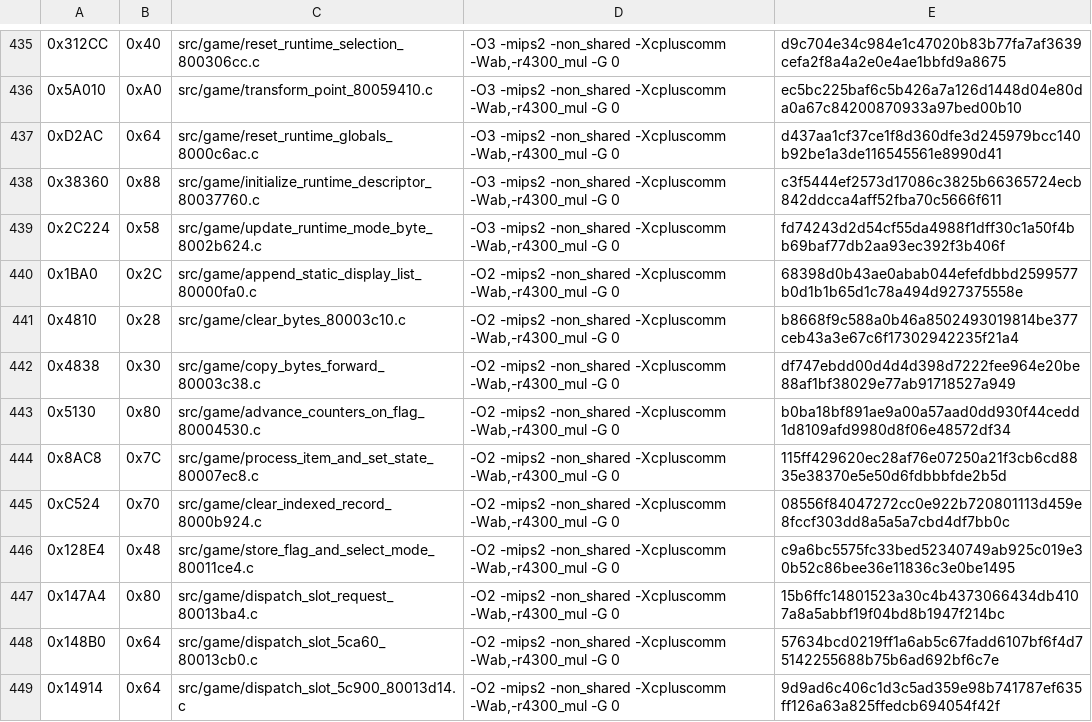
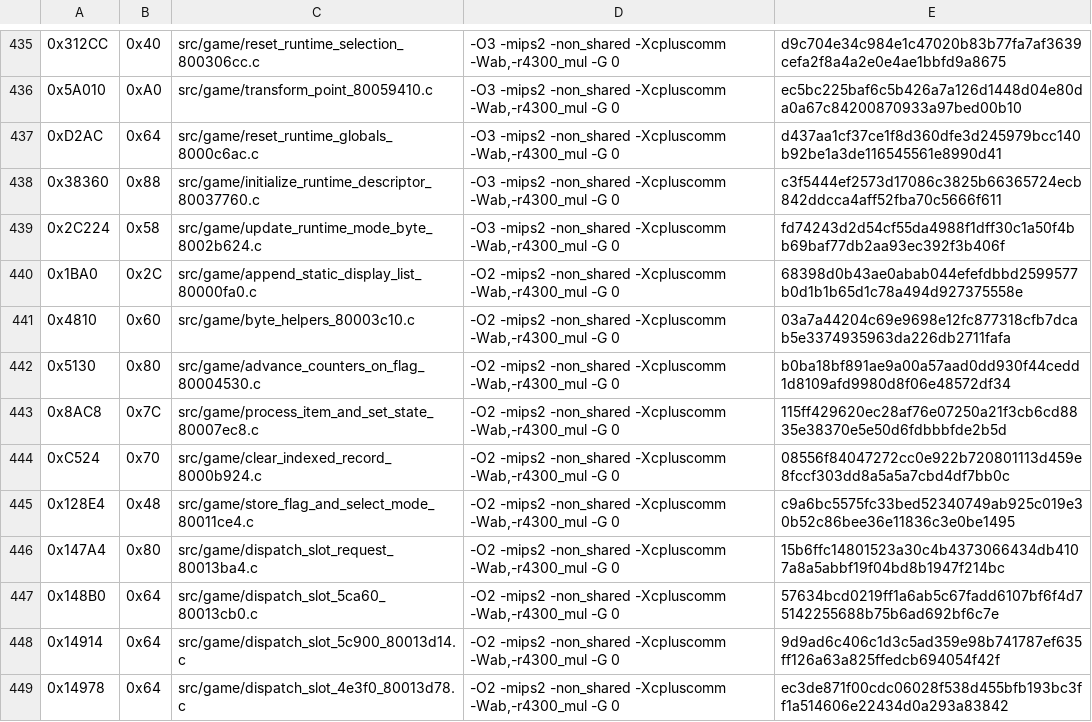
Before and after one commit to TheGh0stShip/Nagano-Winter-Olympics-98-N64, a TSV file: config/us/matching_ido_units.tsv, drawn as a sheet; only a part is shown, gaps mark what is left out; the shorter side is filled out with more unchanged rows.

Commit message:
Match byte helper translation unit

```diff
--- a/config/us/matching_ido_units.tsv
+++ b/config/us/matching_ido_units.tsv
@@ -440,4 +440,3 @@
 0x1BA0	0x2C	src/game/append_static_display_list_80000fa0.c	-O2 -mips2 -non_shared -Xcpluscomm -Wab,-r4300_mul -G 0	68398d0b43ae0abab044efefdbbd2599577b0d1b1b65d1c78a494d927375558e
-0x4810	0x28	src/game/clear_bytes_80003c10.c	-O2 -mips2 -non_shared -Xcpluscomm -Wab,-r4300_mul -G 0	b8668f9c588a0b46a8502493019814be377ceb43a3e67c6f17302942235f21a4
-0x4838	0x30	src/game/copy_bytes_forward_80003c38.c	-O2 -mips2 -non_shared -Xcpluscomm -Wab,-r4300_mul -G 0	df747ebdd00d4d4d398d7222fee964e20be88af1bf38029e77ab91718527a949
+0x4810	0x60	src/game/byte_helpers_80003c10.c	-O2 -mips2 -non_shared -Xcpluscomm -Wab,-r4300_mul -G 0	03a7a44204c69e9698e12fc877318cfb7dcab5e3374935963da226db2711fafa
 0x5130	0x80	src/game/advance_counters_on_flag_80004530.c	-O2 -mips2 -non_shared -Xcpluscomm -Wab,-r4300_mul -G 0	b0ba18bf891ae9a00a57aad0dd930f44cedd1d8109afd9980d8f06e48572df34
```
Also changed, not shown: 6 other files.
